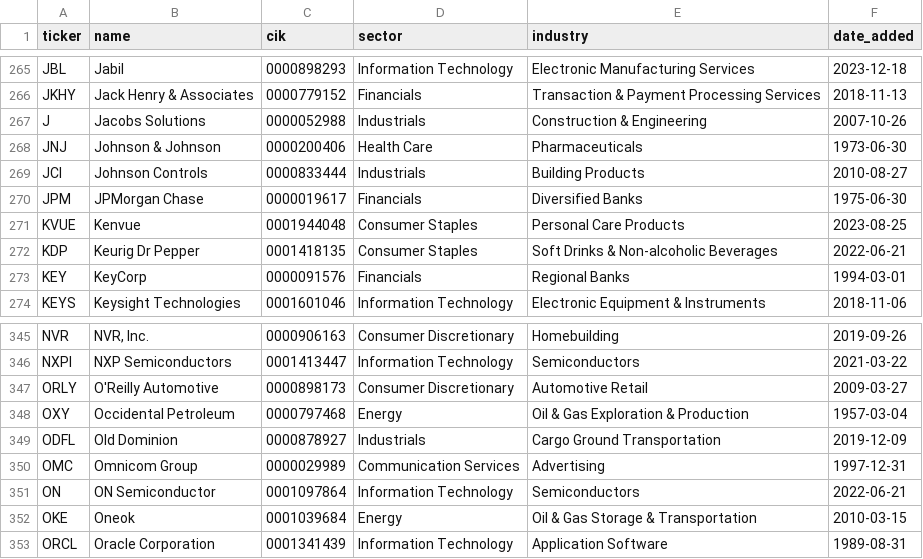
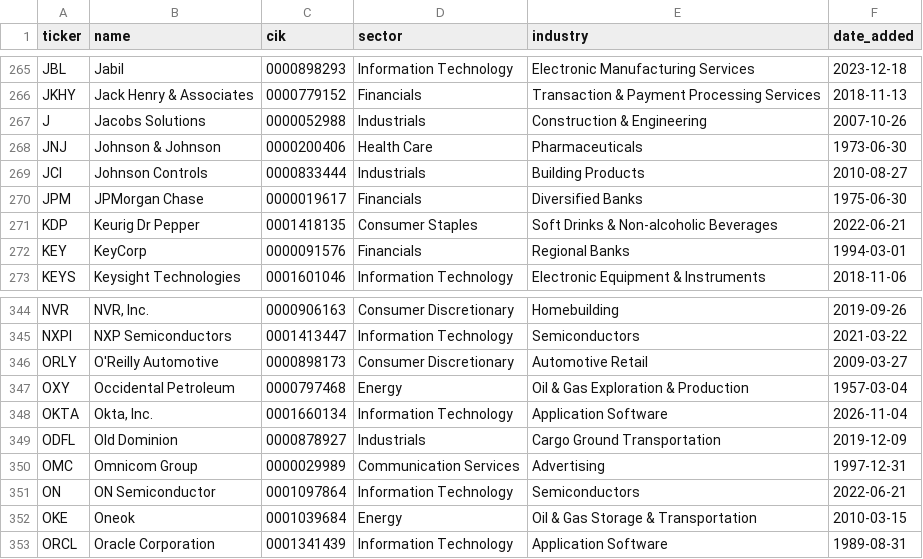
Before and after one commit to wspiccioli-max/bankruptcy-predictor, a CSV file: data/raw/sp500_list.csv, drawn as a sheet; only a part is shown, gaps mark what is left out; removed rows and columns are numbered as before the commit, all else as after; the diff names each change by its address in the sheet, - before the commit and + after, or states it on an @@ line.

```diff
--- a/data/raw/sp500_list.csv
+++ b/data/raw/sp500_list.csv
-row 271: KVUE | Kenvue | 0001944048 | Consumer Staples | Personal Care Products | 2023-08-25
+row 348: OKTA | Okta, Inc. | 0001660134 | Information Technology | Application Software | 2026-11-04
```
Also changed, not shown: data/processed/predictions.csv, data/processed/sp500_predictions.csv, 2 other files.
